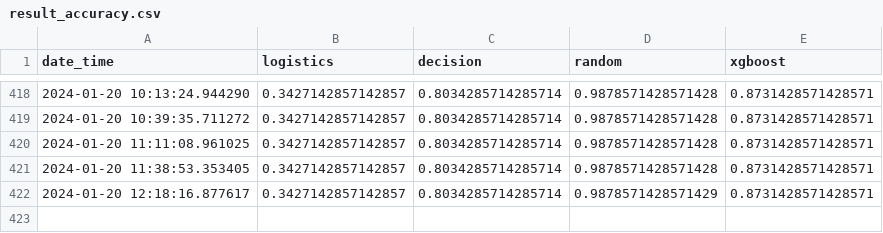
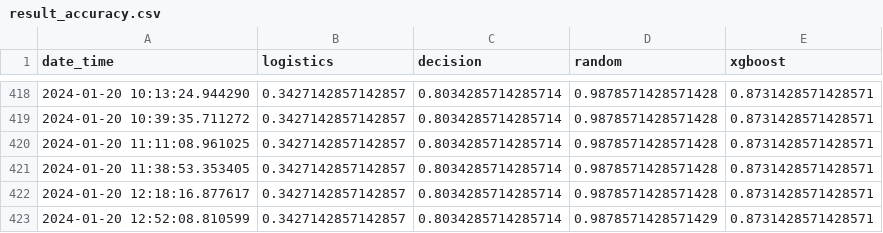
Before and after one commit to saravanans200/Datadrift_POC_with_health_data_mlflow, a CSV file: data/result/result_accuracy.csv, drawn as a sheet; only a part is shown, gaps mark what is left out.

Commit message:
Update CSV file

```diff
--- a/data/result/result_accuracy.csv
+++ b/data/result/result_accuracy.csv
@@ -421,2 +421,3 @@ date_time,logistics,decision,random,xgboost
 2024-01-20 11:38:53.353405,0.3427142857142857,0.8034285714285714,0.9878571428571428,0.8731428571428571
-2024-01-20 12:18:16.877617,0.3427142857142857,0.8034285714285714,0.9878571428571429,0.8731428571428571
+2024-01-20 12:18:16.877617,0.3427142857142857,0.8034285714285714,0.9878571428571428,0.8731428571428571
+2024-01-20 12:52:08.810599,0.3427142857142857,0.8034285714285714,0.9878571428571429,0.8731428571428571
```
